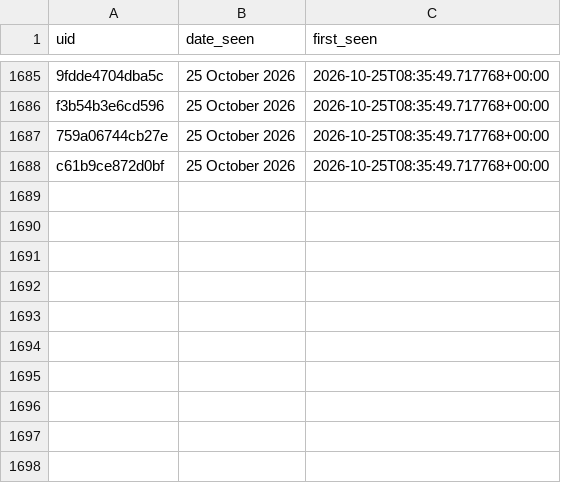
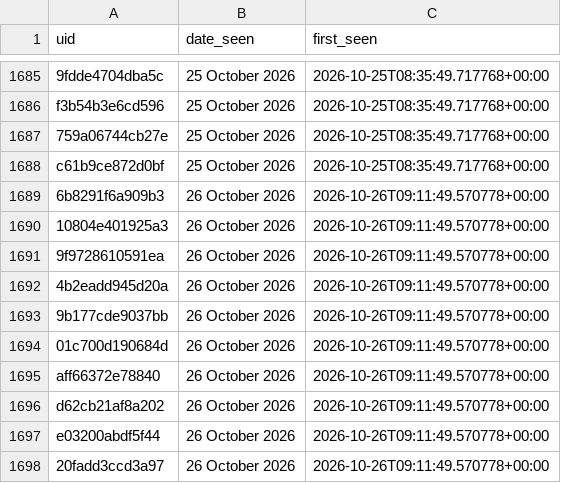
Before and after one commit to anannya-pramank/Daily-Web-Scraper, a CSV file: Historical_Matches.csv, drawn as a sheet; only a part is shown, gaps mark what is left out; the diff names each change by its address in the sheet, - before the commit and + after, or states it on an @@ line.

```diff
--- a/Historical_Matches.csv
+++ b/Historical_Matches.csv
+row 1689: 6b8291f6a909b3 | 26 October 2026 | 2026-10-26T09:11:49.570778+00:00
+row 1690: 10804e401925a3 | 26 October 2026 | 2026-10-26T09:11:49.570778+00:00
+row 1691: 9f9728610591ea | 26 October 2026 | 2026-10-26T09:11:49.570778+00:00
+row 1692: 4b2eadd945d20a | 26 October 2026 | 2026-10-26T09:11:49.570778+00:00
+row 1693: 9b177cde9037bb | 26 October 2026 | 2026-10-26T09:11:49.570778+00:00
+row 1694: 01c700d190684d | 26 October 2026 | 2026-10-26T09:11:49.570778+00:00
+row 1695: aff66372e78840 | 26 October 2026 | 2026-10-26T09:11:49.570778+00:00
+row 1696: d62cb21af8a202 | 26 October 2026 | 2026-10-26T09:11:49.570778+00:00
+row 1697: e03200abdf5f44 | 26 October 2026 | 2026-10-26T09:11:49.570778+00:00
+row 1698: 20fadd3ccd3a97 | 26 October 2026 | 2026-10-26T09:11:49.570778+00:00
```
Also changed, not shown: 1 other file.
